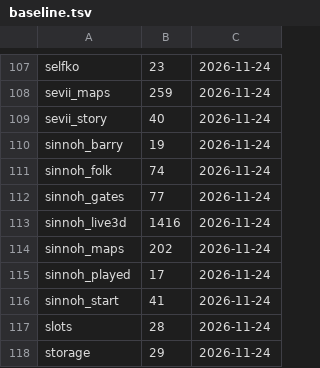
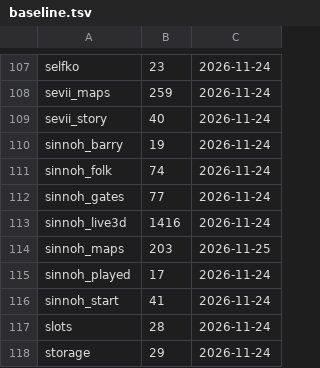
Before and after one commit to whistleboi/pokemon-games, a TSV file: Kanto Math Game/dev/checks/baseline.tsv, drawn as a sheet; only a part is shown, gaps mark what is left out.

```diff
--- a/Kanto Math Game/dev/checks/baseline.tsv
+++ b/Kanto Math Game/dev/checks/baseline.tsv
@@ -113,3 +113,3 @@ sinnoh_gates	77	2026-11-24
 sinnoh_live3d	1416	2026-11-24
-sinnoh_maps	202	2026-11-24
+sinnoh_maps	203	2026-11-25
 sinnoh_played	17	2026-11-24
```
Also changed, not shown: 8 other files.
